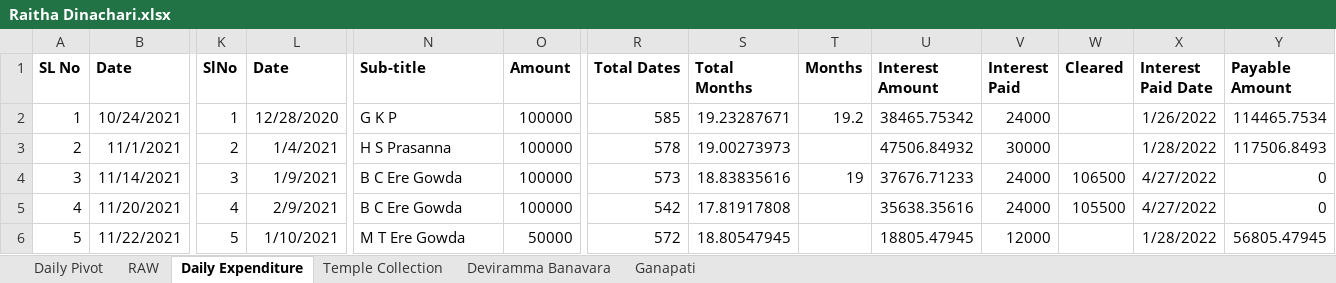
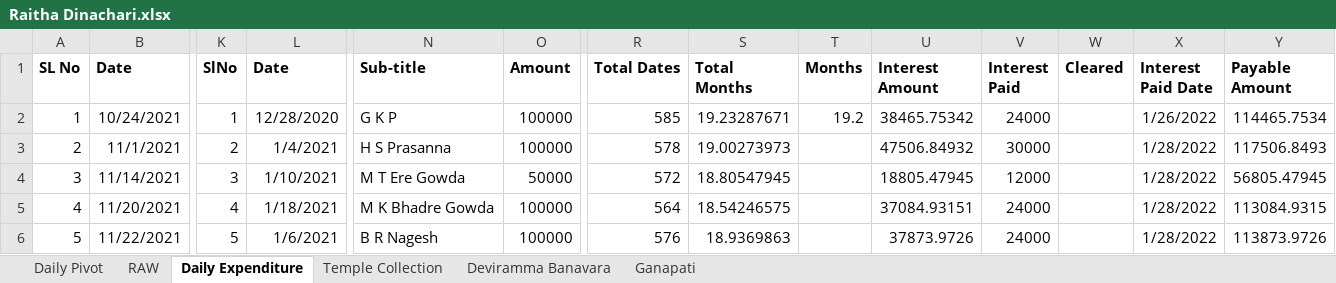
Before and after one commit to APP94815-ec-br/RaithaDinachari, an Excel workbook: Raitha Dinachari.xlsx, sheet Daily Expenditure, drawn as a sheet; only a part is shown, gaps mark what is left out; values as stored, in another font and other column widths than the file's, no borders; the diff covers the shown part only; the diff names each change by its address in the sheet, - before the commit and + after, or states it on an @@ line.

Commit message:
Add files via upload

```diff
--- a/Raitha Dinachari.xlsx (sheet Daily Expenditure)
+++ b/Raitha Dinachari.xlsx (sheet Daily Expenditure)
-L4 (Date): 1/9/2021
+L4 (Date): 1/10/2021
-N4 (Sub-title): B C Ere Gowda
+N4 (Sub-title): M T Ere Gowda
-O4 (Amount): 100000
+O4 (Amount): 50000
-R4 (Total Dates): 573
+R4 (Total Dates): 572
-S4 (Total Months): 18.83835616
+S4 (Total Months): 18.80547945
-T4 (Months): 19
+T4 (Months): (empty)
-U4 (Interest Amount): 37676.71233
+U4 (Interest Amount): 18805.47945
-V4 (Interest Paid): 24000
+V4 (Interest Paid): 12000
-W4 (Cleared): 106500
+W4 (Cleared): (empty)
-X4:X5 (Interest Paid Date): 4/27/2022
+X4:X5 (Interest Paid Date): 1/28/2022
-Y4 (Payable Amount): 0
+Y4 (Payable Amount): 56805.47945
-L5 (Date): 2/9/2021
+L5 (Date): 1/18/2021
-N5 (Sub-title): B C Ere Gowda
+N5 (Sub-title): M K Bhadre Gowda
-R5 (Total Dates): 542
+R5 (Total Dates): 564
-S5 (Total Months): 17.81917808
+S5 (Total Months): 18.54246575
-U5 (Interest Amount): 35638.35616
+U5 (Interest Amount): 37084.93151
-W5 (Cleared): 105500
+W5 (Cleared): (empty)
-Y5 (Payable Amount): 0
+Y5 (Payable Amount): 113084.9315
-L6 (Date): 1/10/2021
+L6 (Date): 1/6/2021
-N6 (Sub-title): M T Ere Gowda
+N6 (Sub-title): B R Nagesh
-O6 (Amount): 50000
+O6 (Amount): 100000
-R6 (Total Dates): 572
+R6 (Total Dates): 576
-S6 (Total Months): 18.80547945
+S6 (Total Months): 18.9369863
-U6 (Interest Amount): 18805.47945
+U6 (Interest Amount): 37873.9726
-V6 (Interest Paid): 12000
+V6 (Interest Paid): 24000
-Y6 (Payable Amount): 56805.47945
+Y6 (Payable Amount): 113873.9726
```
Also changed, not shown: 25 added rows, 218 edited cells and cell formats elsewhere in this sheet, sheet Ganapati, sheet Daily Pivot, sheet RAW, formulas that keep their value.
